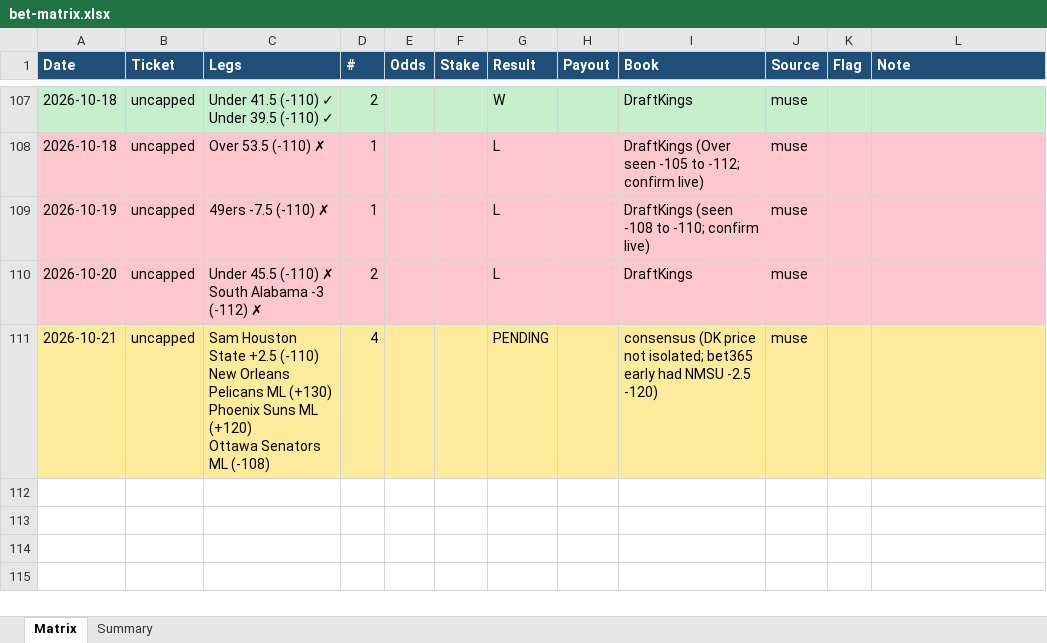
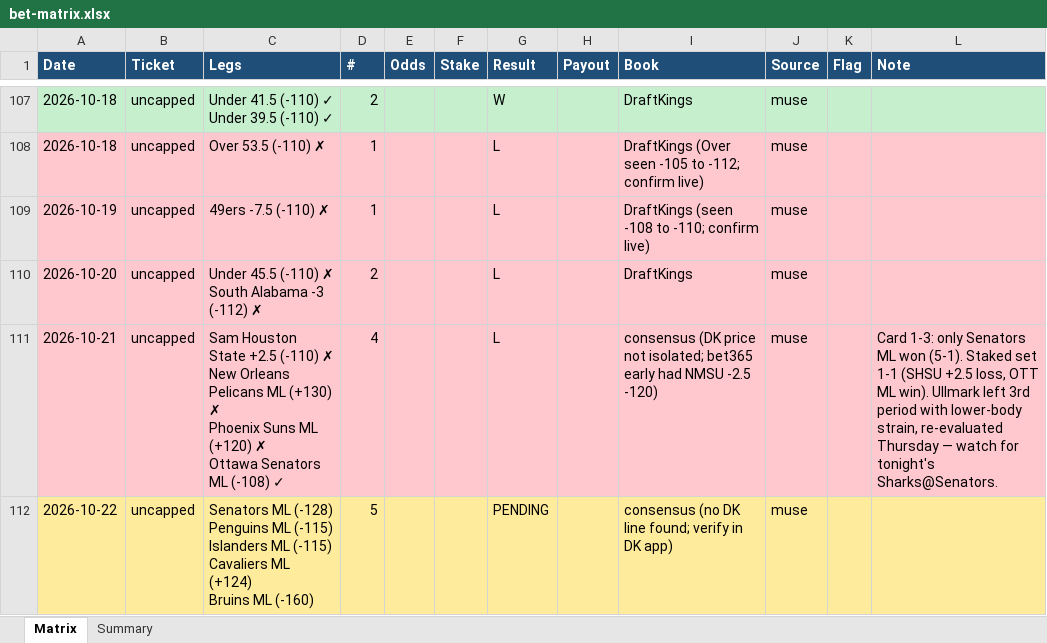
Before and after one commit to Svyable/muse-bets, an Excel workbook: data/bet-matrix.xlsx, sheet Matrix, drawn as a sheet; only a part is shown, gaps mark what is left out; values as stored, in another font and other column widths than the file's, no borders; ↵ is a line break in a cell; the diff names each change by its address in the sheet, - before the commit and + after, or states it on an @@ line.

Commit message:
Daily sync: 2026-10-22 (ledgers, dashboard data)

```diff
--- a/data/bet-matrix.xlsx (sheet Matrix)
+++ b/data/bet-matrix.xlsx (sheet Matrix)
-A111:L111 fill: #FFEB9C
+A111:L111 fill: #FFC7CE
-C111 (Legs): …+2.5 (-110) ↵ New Orleans Pelicans ML (+130) ↵ Phoenix Suns ML (+120) ↵ Ottawa Senators ML (-108)
+C111 (Legs): …+2.5 (-110) ✗ ↵ New Orleans Pelicans ML (+130) ✗ ↵ Phoenix Suns ML (+120) ✗ ↵ Ottawa Senators ML (-108) ✓
-G111 (Result): PENDING
+G111 (Result): L
-L111 (Note): (empty)
+L111 (Note): Card 1-3: only Senators ML won (5-1). Staked set 1-1 (SHSU +2.5 loss, OTT ML win). Ullmark left 3rd period with lower-body strain, re-evaluated Thursday — watch for tonight's Sharks@Senators.
+row 112: 2026-10-22 | uncapped | Senators ML (-128) ↵ Penguins ML (-115) ↵ Islanders ML (-115) ↵ Cavaliers ML (+124) ↵ Bruins ML (-160) | 5 |  |  | PENDING |  | consensus (no DK line found; verify in DK app) | muse
```
Also changed, not shown: sheet Summary, 4 other files.
